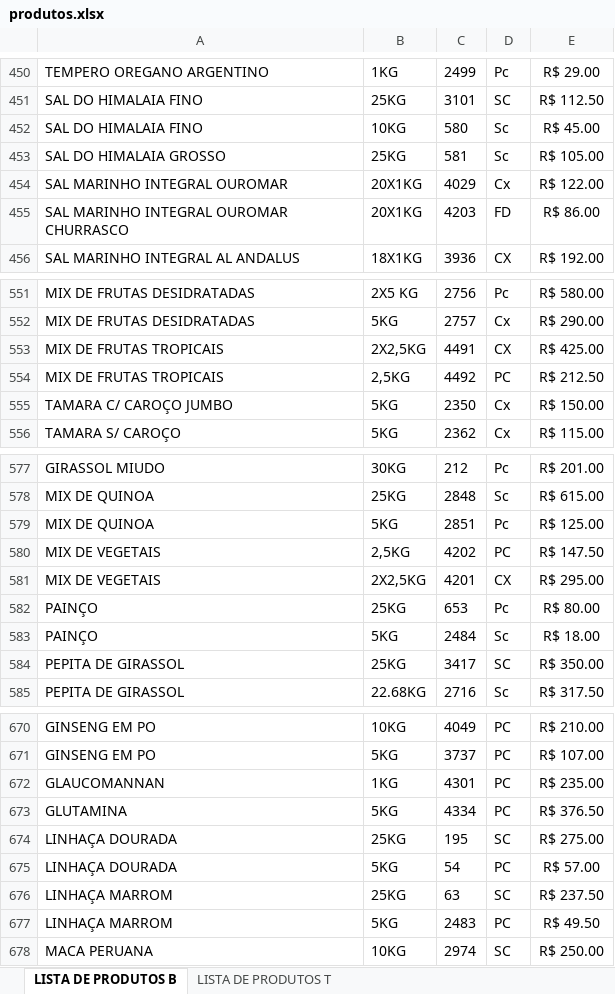
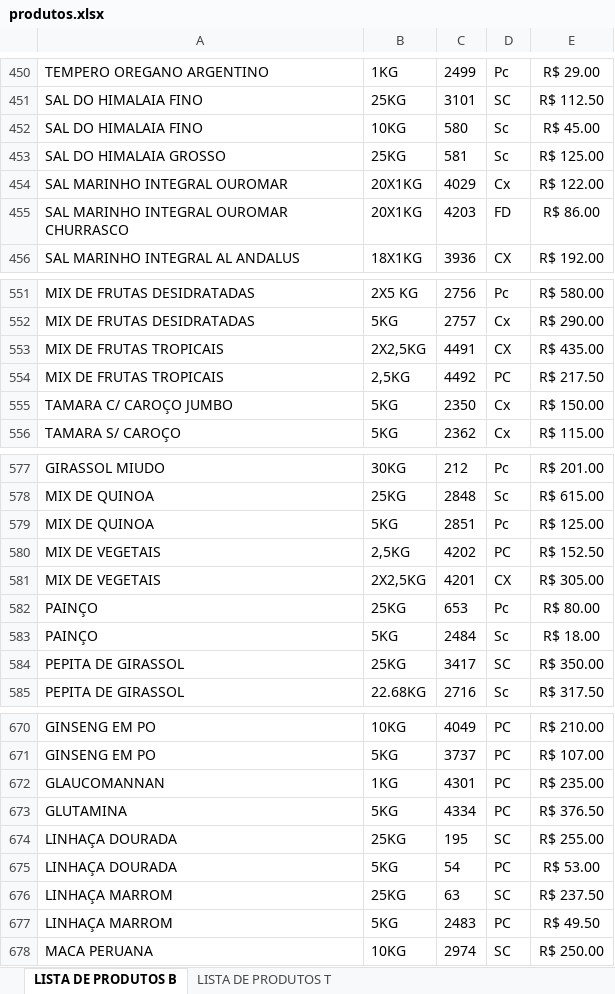
Before and after one commit to MuriloBastos6/Lista-produtosT, an Excel workbook: scripts/produtos.xlsx, sheet LISTA DE PRODUTOS B, drawn as a sheet; only a part is shown, gaps mark what is left out; values as stored, in another font and other column widths than the file's, no borders; the diff names each change by its address in the sheet, - before the commit and + after, or states it on an @@ line.

```diff
--- a/scripts/produtos.xlsx (sheet LISTA DE PRODUTOS B)
+++ b/scripts/produtos.xlsx (sheet LISTA DE PRODUTOS B)
-E453: R$ 105.00
+E453: R$ 125.00
-E553: R$ 425.00
+E553: R$ 435.00
-E554: R$ 212.50
+E554: R$ 217.50
-E580: R$ 147.50
+E580: R$ 152.50
-E581: R$ 295.00
+E581: R$ 305.00
-E674: R$ 275.00
+E674: R$ 255.00
-E675: R$ 57.00
+E675: R$ 53.00
```
Also changed, not shown: 1 other file.
